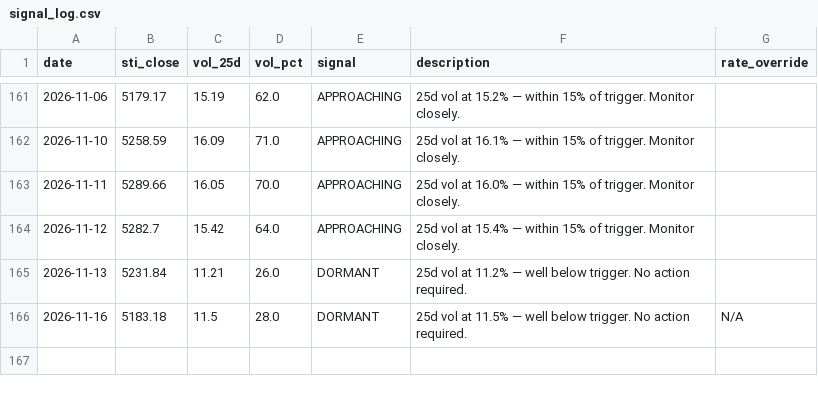
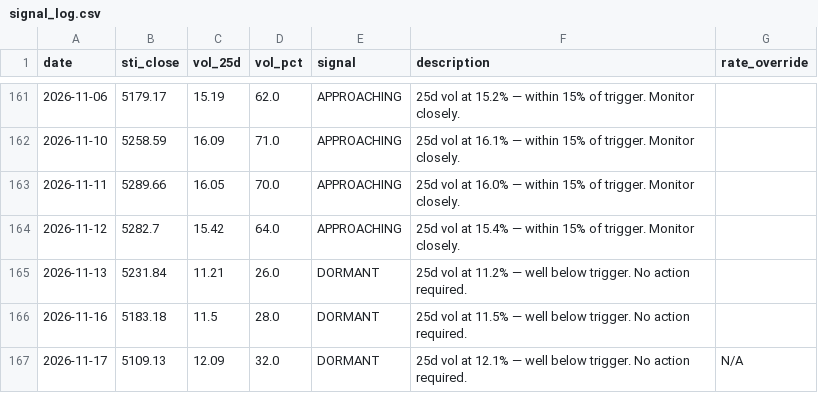
Before and after one commit to phuazz/sti-smid-rotation, a CSV file: data/signal_log.csv, drawn as a sheet; only a part is shown, gaps mark what is left out.

```diff
--- a/data/signal_log.csv
+++ b/data/signal_log.csv
@@ -165,2 +165,3 @@ date,sti_close,vol_25d,vol_pct,signal,description,rate_override
 2026-11-13,5231.84,11.21,26.0,DORMANT,25d vol at 11.2% — well below trigger. No action required.,
-2026-11-16,5183.18,11.5,28.0,DORMANT,25d vol at 11.5% — well below trigger. No action required.,N/A
+2026-11-16,5183.18,11.5,28.0,DORMANT,25d vol at 11.5% — well below trigger. No action required.,
+2026-11-17,5109.13,12.09,32.0,DORMANT,25d vol at 12.1% — well below trigger. No action required.,N/A
```
Also changed, not shown: 1 other file.
